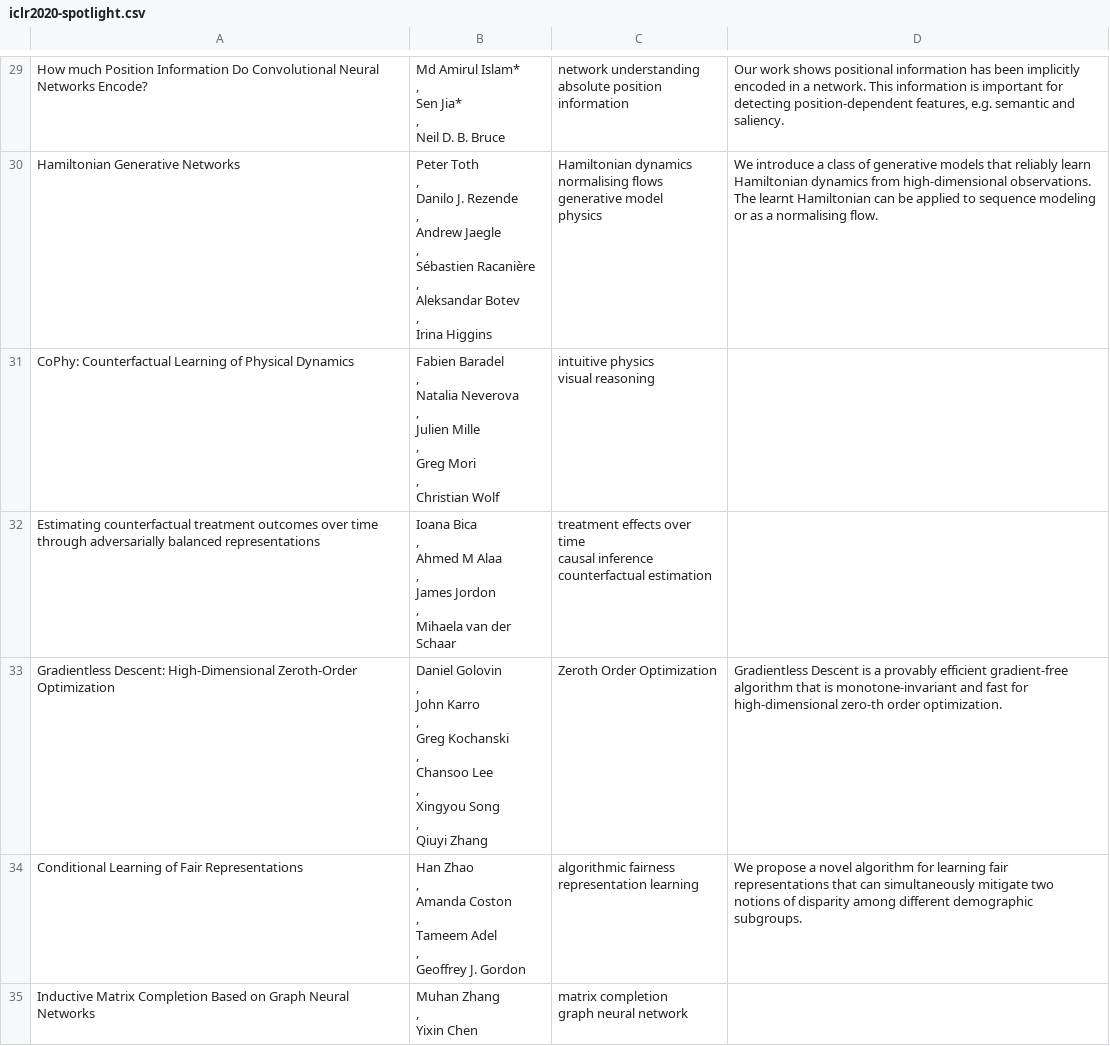
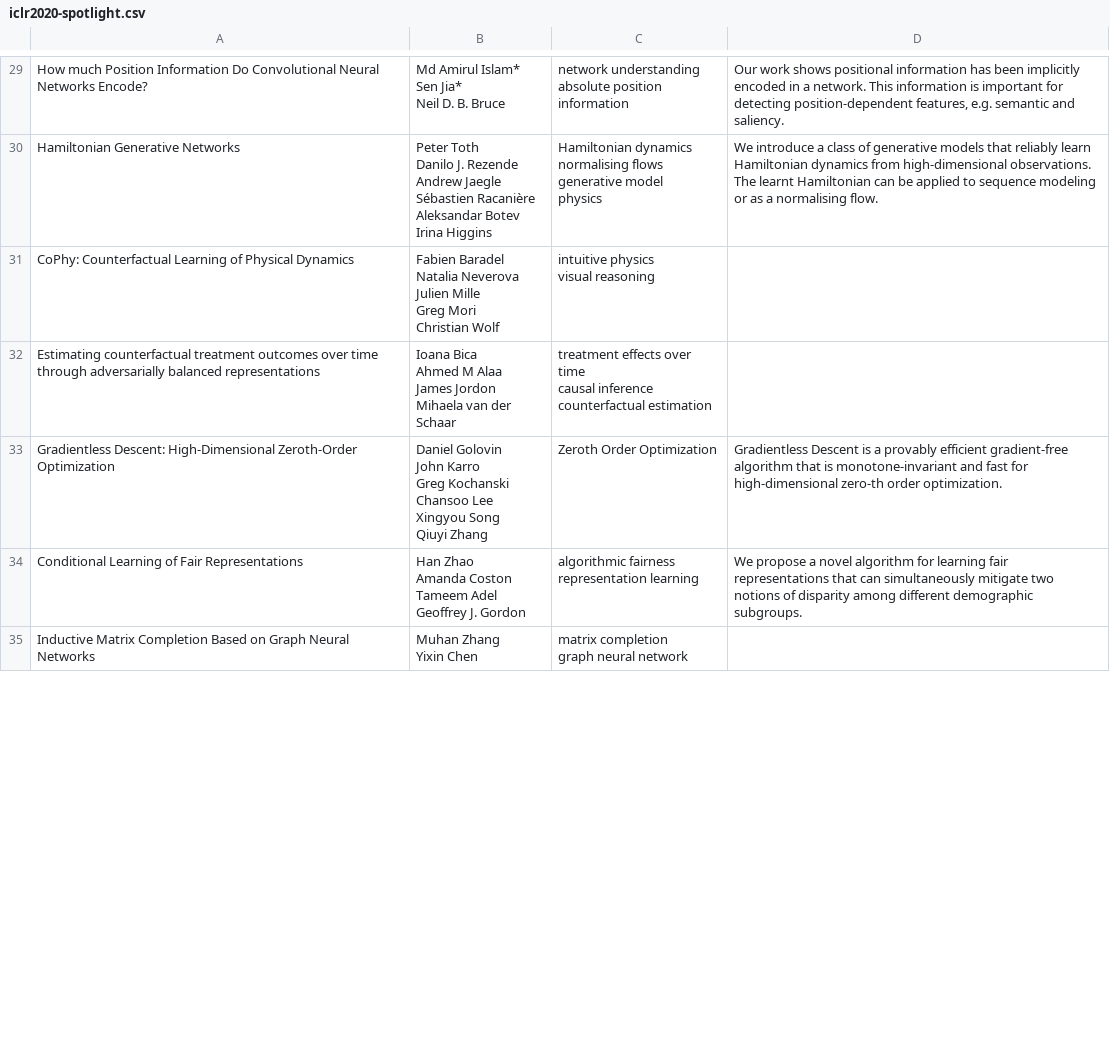
Before and after one commit to patrick22414/get-conf-papers, a CSV file: iclr2020-spotlight.csv, drawn as a sheet; only a part is shown, gaps mark what is left out; ↵ is a line break in a cell; the diff covers the shown part only; the diff names each change by its address in the sheet, - before the commit and + after, or states it on an @@ line.

```diff
--- a/iclr2020-spotlight.csv
+++ b/iclr2020-spotlight.csv
-B29: Md Amirul Islam* ↵ , ↵ Sen Jia* ↵ , ↵ Neil D. B. Bruce
+B29: Md Amirul Islam* ↵ Sen Jia* ↵ Neil D. B. Bruce
-B30: Peter Toth ↵ , ↵ Danilo J. Rezende ↵ , ↵ Andrew Jaegle ↵ , ↵ Sébastien Racanière ↵ , ↵ Aleksandar Botev ↵ , ↵ Irina Higgins
+B30: Peter Toth ↵ Danilo J. Rezende ↵ Andrew Jaegle ↵ Sébastien Racanière ↵ Aleksandar Botev ↵ Irina Higgins
-B31: Fabien Baradel ↵ , ↵ Natalia Neverova ↵ , ↵ Julien Mille ↵ , ↵ Greg Mori ↵ , ↵ Christian Wolf
+B31: Fabien Baradel ↵ Natalia Neverova ↵ Julien Mille ↵ Greg Mori ↵ Christian Wolf
-B32: Ioana Bica ↵ , ↵ Ahmed M Alaa ↵ , ↵ James Jordon ↵ , ↵ Mihaela van…
+B32: Ioana Bica ↵ Ahmed M Alaa ↵ James Jordon ↵ Mihaela van…
-B33: Daniel Golovin ↵ , ↵ John Karro ↵ , ↵ Greg Kochanski ↵ , ↵ Chansoo Lee ↵ , ↵ Xingyou Song ↵ , ↵ Qiuyi Zhang
+B33: Daniel Golovin ↵ John Karro ↵ Greg Kochanski ↵ Chansoo Lee ↵ Xingyou Song ↵ Qiuyi Zhang
-B34: Han Zhao ↵ , ↵ Amanda Coston ↵ , ↵ Tameem Adel ↵ , ↵ Geoffrey J.…
+B34: Han Zhao ↵ Amanda Coston ↵ Tameem Adel ↵ Geoffrey J.…
-B35: Muhan Zhang ↵ , ↵ Yixin Chen
+B35: Muhan Zhang ↵ Yixin Chen
```
Also changed, not shown: 101 edited cells elsewhere in this file, 2 other files.
